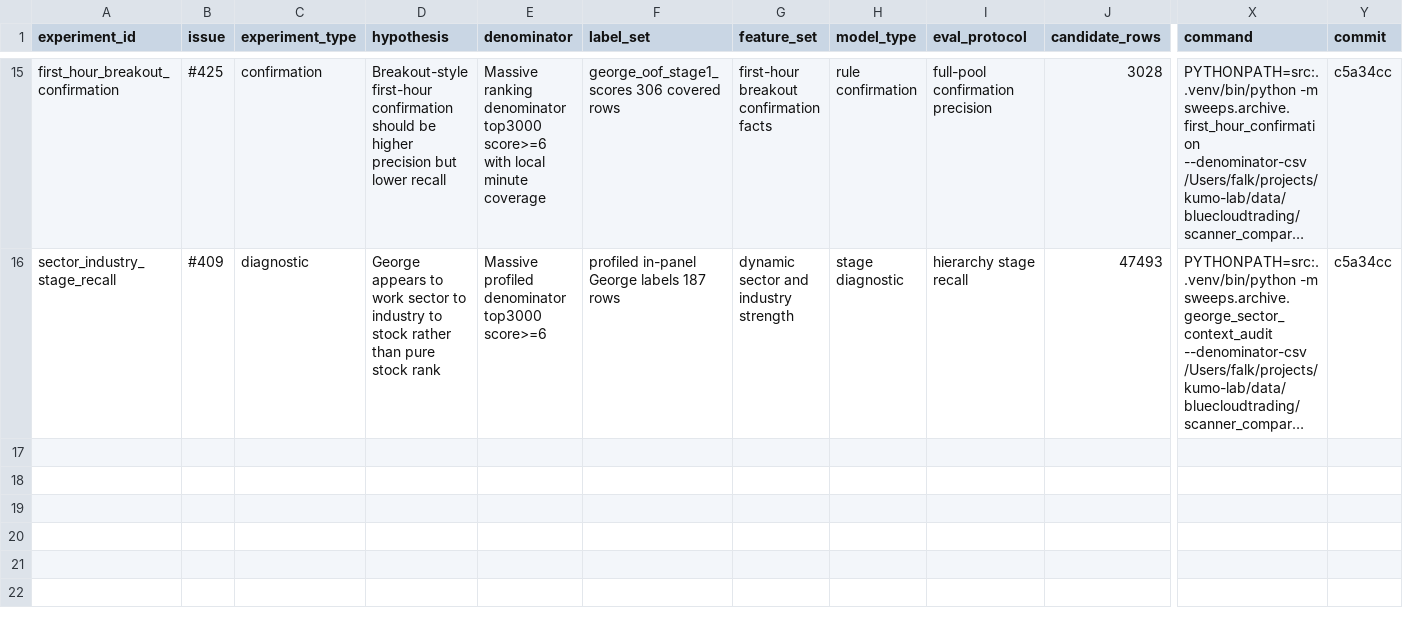
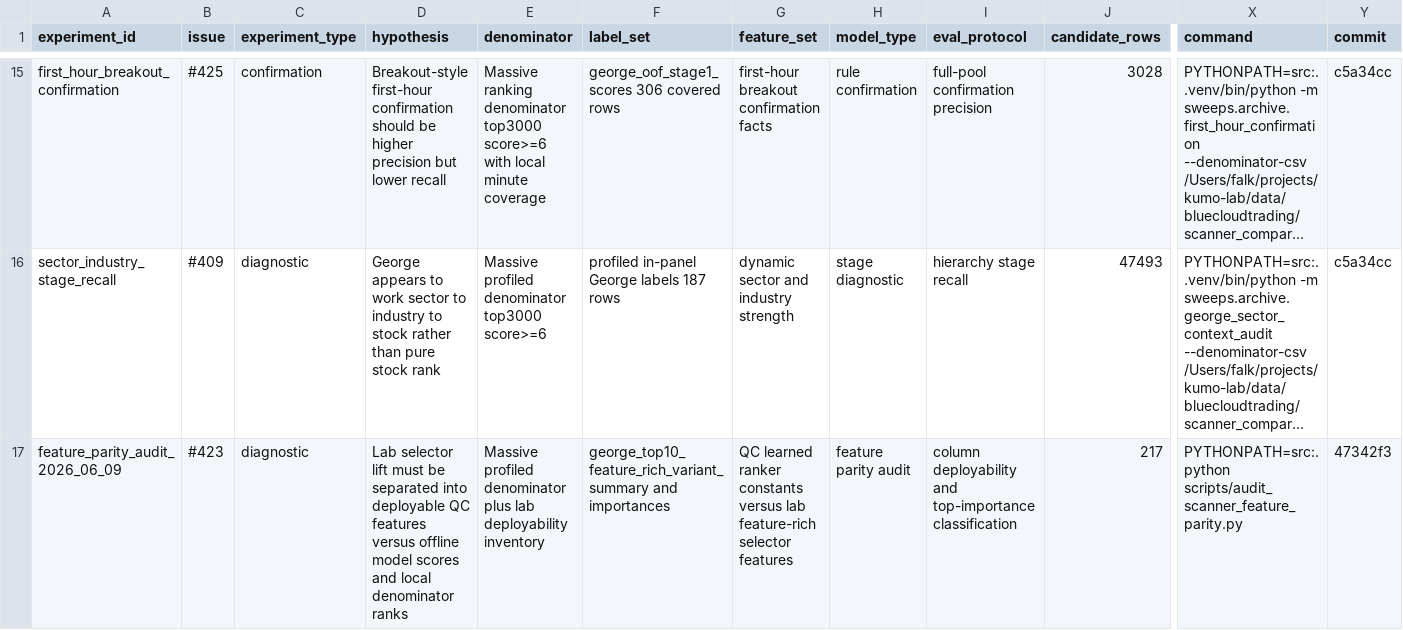
Before and after one commit to FALK-BRAUER/kumo-qc, a CSV file: research/scanner-alignment/experiment_log.csv, drawn as a sheet; only a part is shown, gaps mark what is left out; long unchanged cells end in …; rows hold the shown columns only; the diff names each change by its address in the sheet, - before the commit and + after, or states it on an @@ line.

Commit message:
docs(scanner): add feature parity audit

```diff
--- a/research/scanner-alignment/experiment_log.csv
+++ b/research/scanner-alignment/experiment_log.csv
+row 17: feature_parity_audit_2026_06_09 | #423 | diagnostic | Lab selector lift must be separated into deployable QC features versus offline model scores and local denominator ranks | Massive profiled denominator plus lab deployability inventory | george_top10_feature_rich_variant_summary and importances | QC learned ranker constants versus lab feature-rich selector features | feature parity audit | column deployability and top-importance classification | 217 | PYTHONPATH=src:. python scripts/audit_scanner_feature_parity.py | 47342f3
```
Also changed, not shown: 6 other files.
